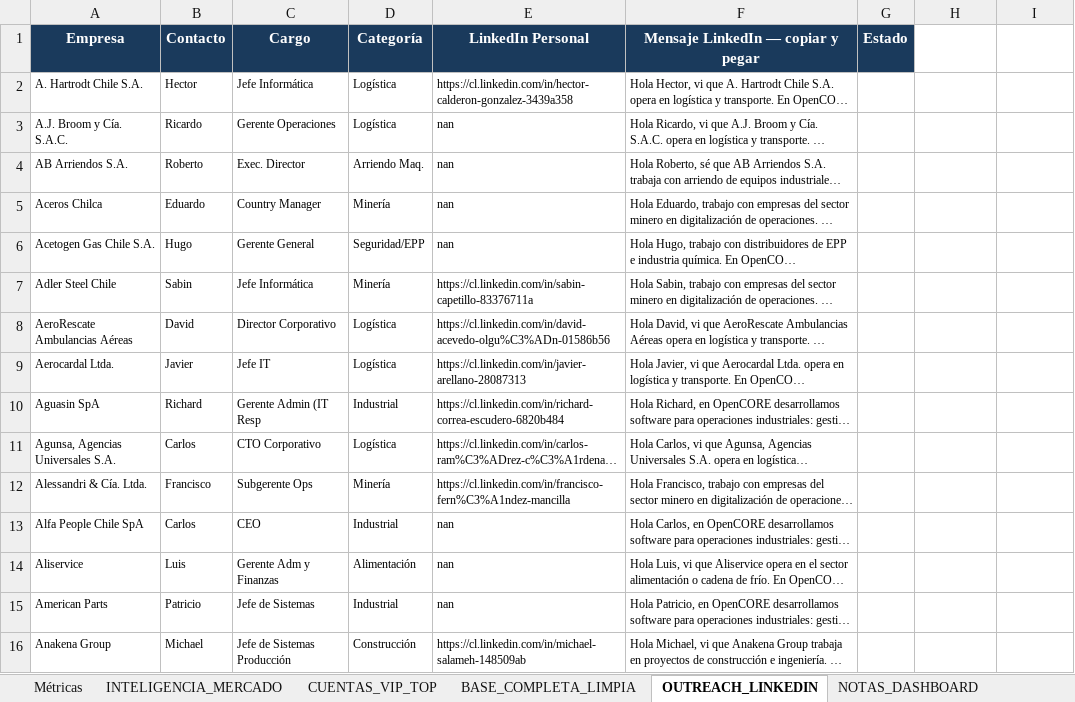
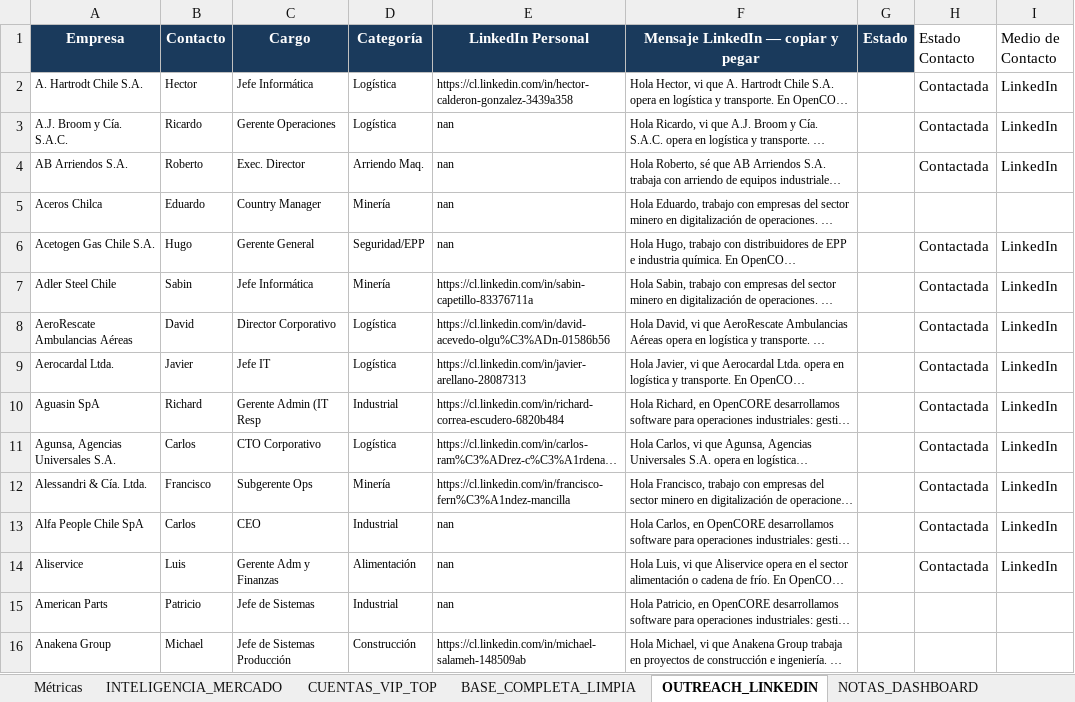
Before and after one commit to kokenator19990/opencore-dashboard, an Excel workbook: BDOPENCORE_FINAL.xlsx, sheet OUTREACH_LINKEDIN, drawn as a sheet; only a part is shown; long unchanged cells end in …; values as stored, in another font and other column widths than the file's, no borders; the diff names each change by its address in the sheet, - before the commit and + after, or states it on an @@ line.

```diff
--- a/BDOPENCORE_FINAL.xlsx (sheet OUTREACH_LINKEDIN)
+++ b/BDOPENCORE_FINAL.xlsx (sheet OUTREACH_LINKEDIN)
-H1: (empty)
+H1: Estado Contacto
-I1: (empty)
+I1: Medio de Contacto
-H2:H4 (Estado Contacto): (empty)
+H2:H4 (Estado Contacto): Contactada
-I2:I4 (Medio de Contacto): (empty)
+I2:I4 (Medio de Contacto): LinkedIn
-H6:H14 (Estado Contacto): (empty)
+H6:H14 (Estado Contacto): Contactada
-I6:I14 (Medio de Contacto): (empty)
+I6:I14 (Medio de Contacto): LinkedIn
```
Also changed, not shown: 1 other file.
